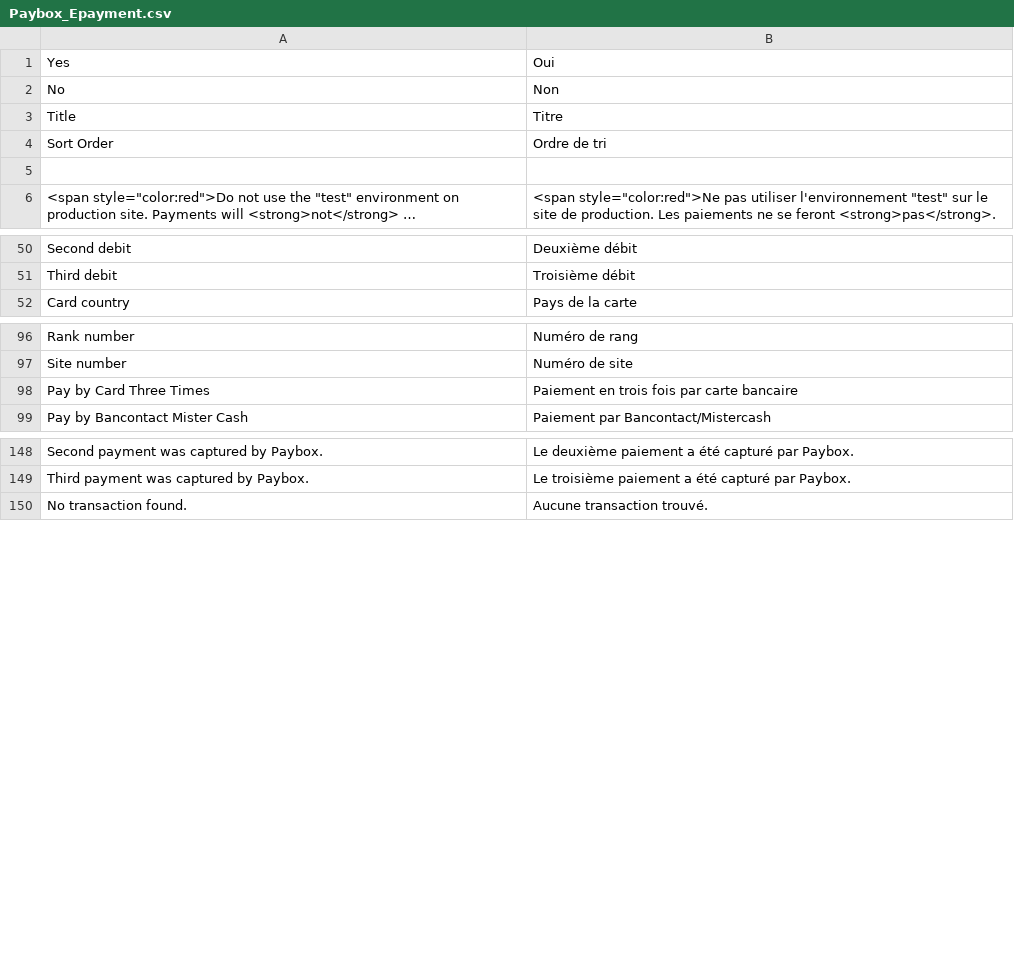
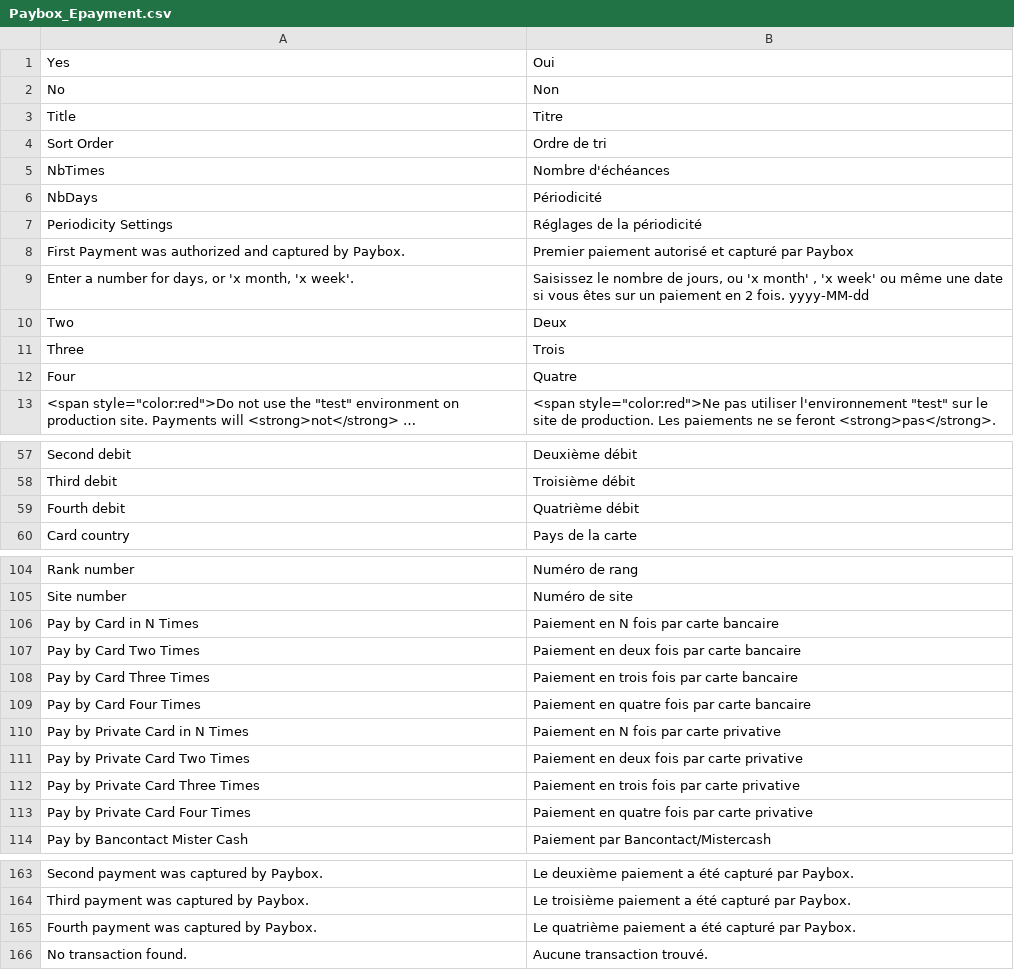
Before and after one commit to OpenMageModuleFostering/paybox_epayment, a CSV file: app/locale/fr_FR/Paybox_Epayment.csv, drawn as a sheet; only a part is shown, gaps mark what is left out; long unchanged cells end in …; the diff names each change by its address in the sheet, - before the commit and + after, or states it on an @@ line.

```diff
--- a/app/locale/fr_FR/Paybox_Epayment.csv
+++ b/app/locale/fr_FR/Paybox_Epayment.csv
-row 5: (empty)
+row 5: NbTimes | Nombre d'échéances
+row 6: NbDays | Périodicité
+row 7: Periodicity Settings | Réglages de la périodicité
+row 8: First Payment was authorized and captured by Paybox. | Premier paiement autorisé et capturé par Paybox
+row 9: Enter a number for days, or 'x month, 'x week'. | Saisissez le nombre de jours, ou 'x month' , 'x week' ou même une date si vous êtes sur un paiement en 2 fois. yyyy-MM-dd
+row 10: Two | Deux
+row 11: Three | Trois
+row 12: Four | Quatre
+row 59: Fourth debit | Quatrième débit
+row 106: Pay by Card in N Times | Paiement en N fois par carte bancaire
+row 107: Pay by Card Two Times | Paiement en deux fois par carte bancaire
+row 109: Pay by Card Four Times | Paiement en quatre fois par carte bancaire
+row 110: Pay by Private Card in N Times | Paiement en N fois par carte privative
+row 111: Pay by Private Card Two Times | Paiement en deux fois par carte privative
+row 112: Pay by Private Card Three Times | Paiement en trois fois par carte privative
+row 113: Pay by Private Card Four Times | Paiement en quatre fois par carte privative
+row 165: Fourth payment was captured by Paybox. | Le quatrième paiement a été capturé par Paybox.
```
Also changed, not shown: 20 other files.
